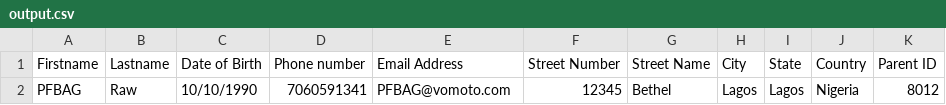
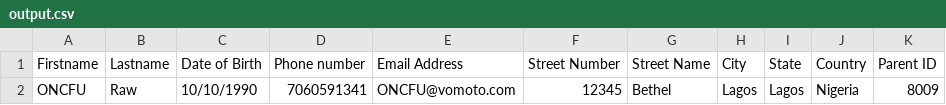
Before and after one commit to assurdly/CGPS-PAP_test, a CSV file: src/cgps/output.csv, drawn as a sheet.

```diff
--- a/src/cgps/output.csv
+++ b/src/cgps/output.csv
@@ -1,2 +1,2 @@
 "Firstname","Lastname","Date of Birth","Phone number","Email Address","Street Number","Street Name","City","State","Country","Parent ID"
-"PFBAG","Raw","10/10/1990","7060591341","PFBAG@vomoto.com","12345","Bethel","Lagos","Lagos","Nigeria","8012"
+"ONCFU","Raw","10/10/1990","7060591341","ONCFU@vomoto.com","12345","Bethel","Lagos","Lagos","Nigeria","8009"
```
Also changed, not shown: 20 other files.
